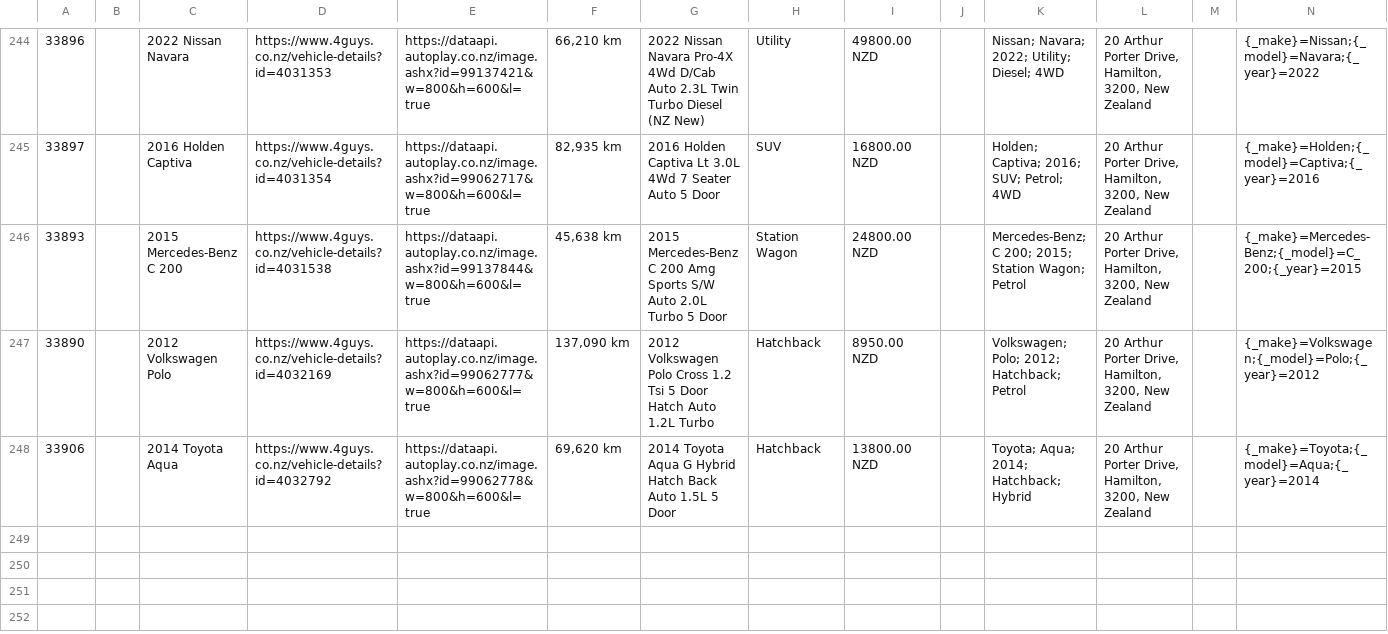
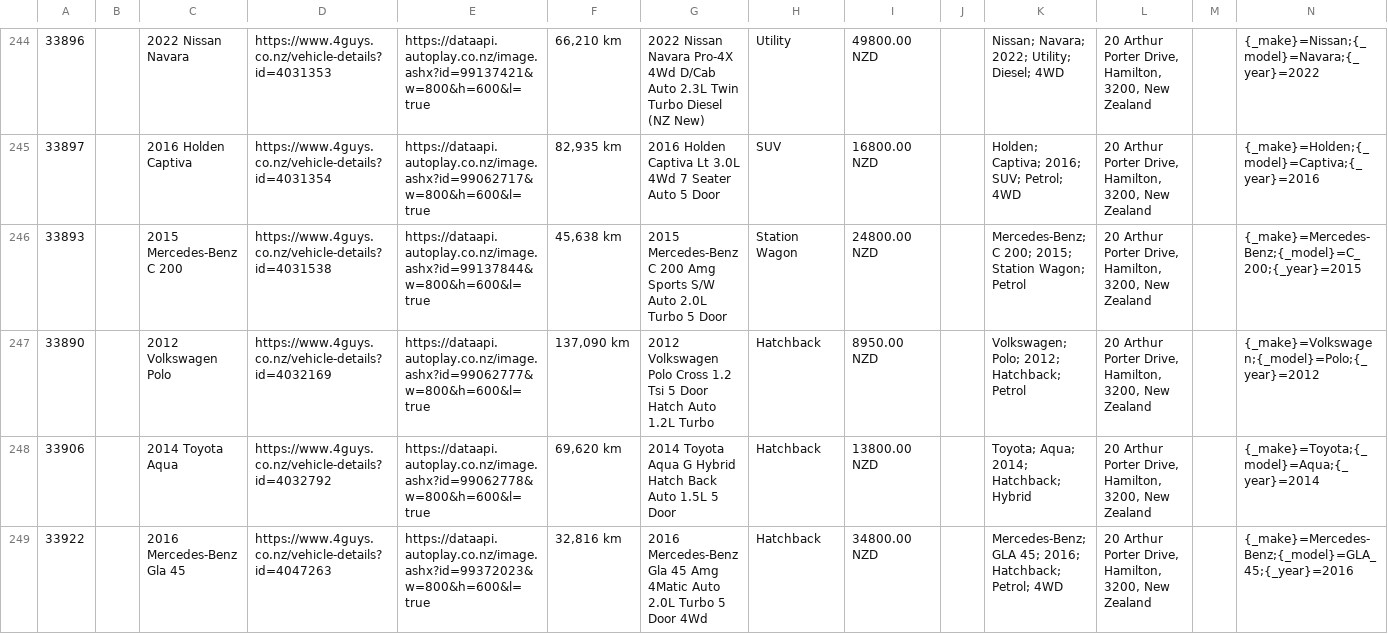
Before and after one commit to enquiries-svg/4guys-sitemap, a CSV file: remarketing-feed.csv, drawn as a sheet; only a part is shown, gaps mark what is left out; rows hold the shown columns only; the diff names each change by its address in the sheet, - before the commit and + after, or states it on an @@ line.

```diff
--- a/remarketing-feed.csv
+++ b/remarketing-feed.csv
+row 249: 33922 |  | 2016 Mercedes-Benz Gla 45 | https://www.4guys.co.nz/vehicle-details?id=4047263 | https://dataapi.autoplay.co.nz/image.ashx?id=99372023&w=800&h=600&l=true | 32,816 km | 2016 Mercedes-Benz Gla 45 Amg 4Matic Auto 2.0L Turbo 5 Door 4Wd | Hatchback | 34800.00 NZD |  | Mercedes-Benz; GLA 45; 2016; Hatchback; Petrol; 4WD | 20 Arthur Porter Drive, Hamilton, 3200, New Zealand |  | {_make}=Mercedes-Benz;{_model}=GLA_45;{_year}=2016
```
Also changed, not shown: meta-vehicle-feed.csv, tiktok-vehicle-feed.csv, 1 other file.
